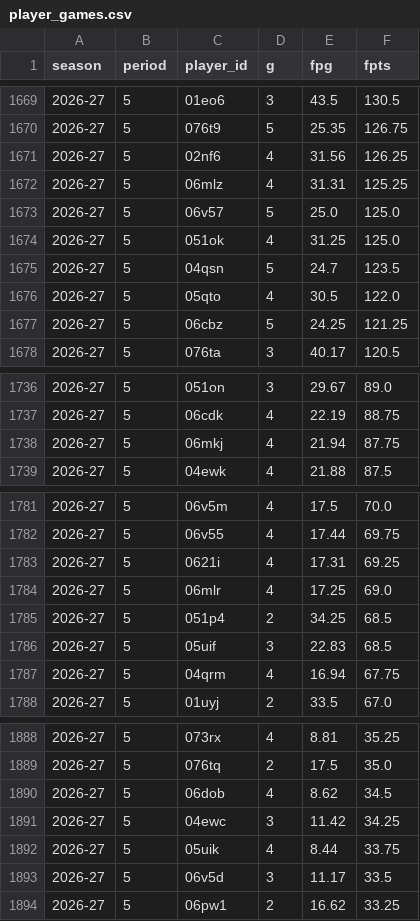
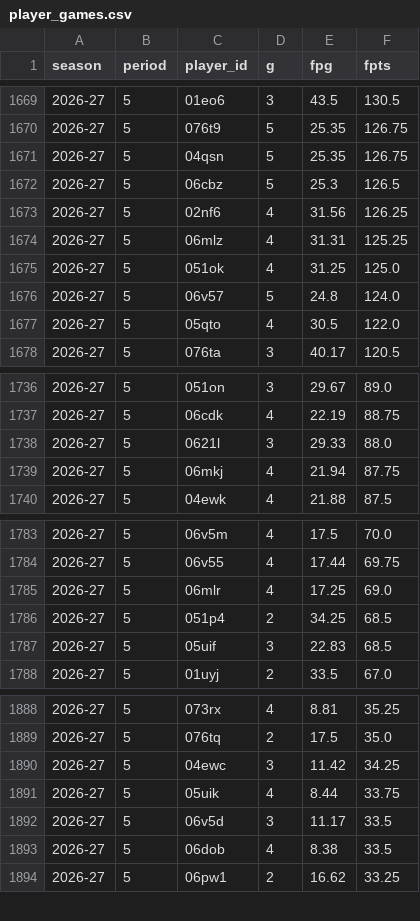
Before and after one commit to salty-api/fantrax-dashboard, a CSV file: data/player_games.csv, drawn as a sheet; only a part is shown, gaps mark what is left out; the diff covers the shown part only.

```diff
--- a/data/player_games.csv
+++ b/data/player_games.csv
@@ -1670,9 +1670,9 @@ season,period,player_id,g,fpg,fpts
 2026-27,5,076t9,5,25.35,126.75
+2026-27,5,04qsn,5,25.35,126.75
+2026-27,5,06cbz,5,25.3,126.5
 2026-27,5,02nf6,4,31.56,126.25
 2026-27,5,06mlz,4,31.31,125.25
-2026-27,5,06v57,5,25.0,125.0
 2026-27,5,051ok,4,31.25,125.0
-2026-27,5,04qsn,5,24.7,123.5
+2026-27,5,06v57,5,24.8,124.0
 2026-27,5,05qto,4,30.5,122.0
-2026-27,5,06cbz,5,24.25,121.25
 2026-27,5,076ta,3,40.17,120.5
@@ -1737,2 +1737,3 @@ season,period,player_id,g,fpg,fpts
 2026-27,5,06cdk,4,22.19,88.75
+2026-27,5,0621l,3,29.33,88.0
 2026-27,5,06mkj,4,21.94,87.75
@@ -1782,3 +1784,2 @@ season,period,player_id,g,fpg,fpts
 2026-27,5,06v55,4,17.44,69.75
-2026-27,5,0621i,4,17.31,69.25
 2026-27,5,06mlr,4,17.25,69.0
@@ -1786,3 +1787,2 @@ season,period,player_id,g,fpg,fpts
 2026-27,5,05uif,3,22.83,68.5
-2026-27,5,04qrm,4,16.94,67.75
 2026-27,5,01uyj,2,33.5,67.0
@@ -1889,3 +1889,2 @@ season,period,player_id,g,fpg,fpts
 2026-27,5,076tq,2,17.5,35.0
-2026-27,5,06dob,4,8.62,34.5
 2026-27,5,04ewc,3,11.42,34.25
@@ -1893,2 +1892,3 @@ season,period,player_id,g,fpg,fpts
 2026-27,5,06v5d,3,11.17,33.5
+2026-27,5,06dob,4,8.38,33.5
 2026-27,5,06pw1,2,16.62,33.25
```
Also changed, not shown: 7 added rows, 3 removed rows and 2 edited cells elsewhere in this file, data/bench.csv, data/matchups.csv, 45 other files.
